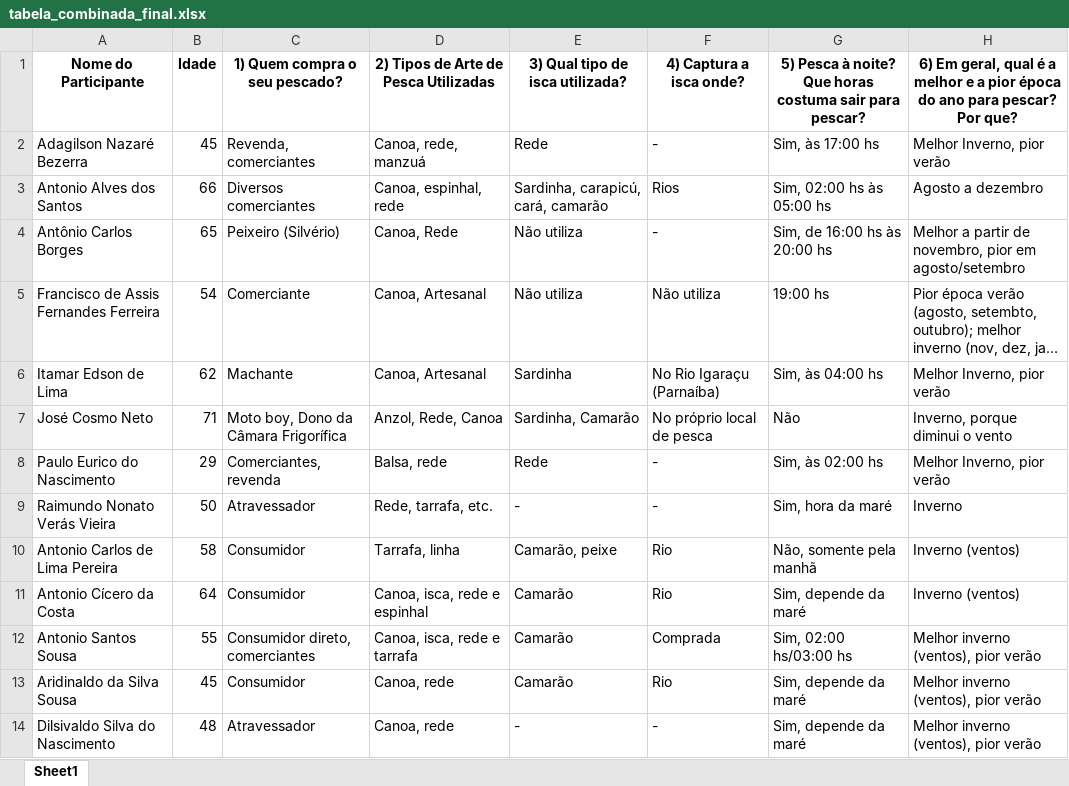
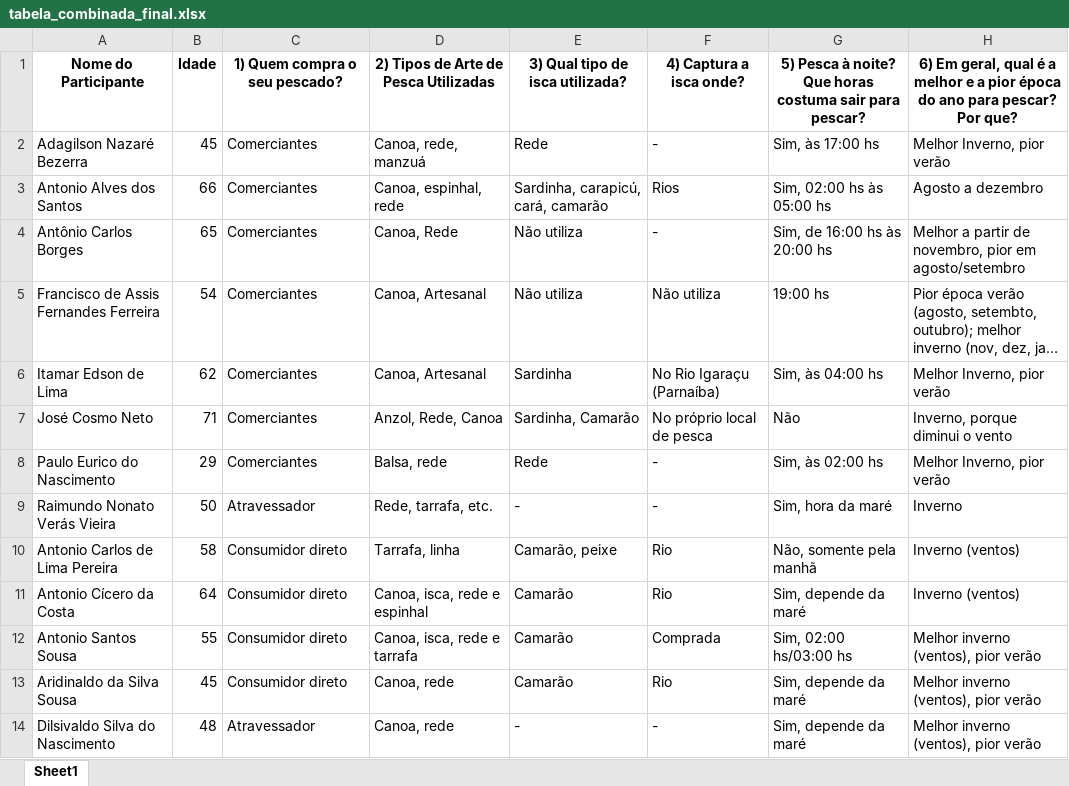
Before and after one commit to lucasnunes123/Dashboard_Piaui_Producao, an Excel workbook: data/tabela_combinada_final.xlsx, sheet Sheet1, drawn as a sheet; only a part is shown; long unchanged cells end in …; values as stored, in another font and other column widths than the file's, no borders; the diff covers the shown part only; the diff names each change by its address in the sheet, - before the commit and + after, or states it on an @@ line.

```diff
--- a/data/tabela_combinada_final.xlsx (sheet Sheet1)
+++ b/data/tabela_combinada_final.xlsx (sheet Sheet1)
-C2: Revenda, comerciantes
+C2: Comerciantes
-C3: Diversos comerciantes
+C3: Comerciantes
-C4: Peixeiro (Silvério)
+C4: Comerciantes
-C5: Comerciante
+C5: Comerciantes
-C6: Machante
+C6: Comerciantes
-C7: Moto boy, Dono da Câmara Frigorífica
+C7: Comerciantes
-C8: Comerciantes, revenda
+C8: Comerciantes
-C10:C11: Consumidor
+C10:C11: Consumidor direto
-C12: Consumidor direto, comerciantes
+C12: Consumidor direto
-C13: Consumidor
+C13: Consumidor direto
```
Also changed, not shown: 12 edited cells elsewhere in this sheet, 2 other files.
